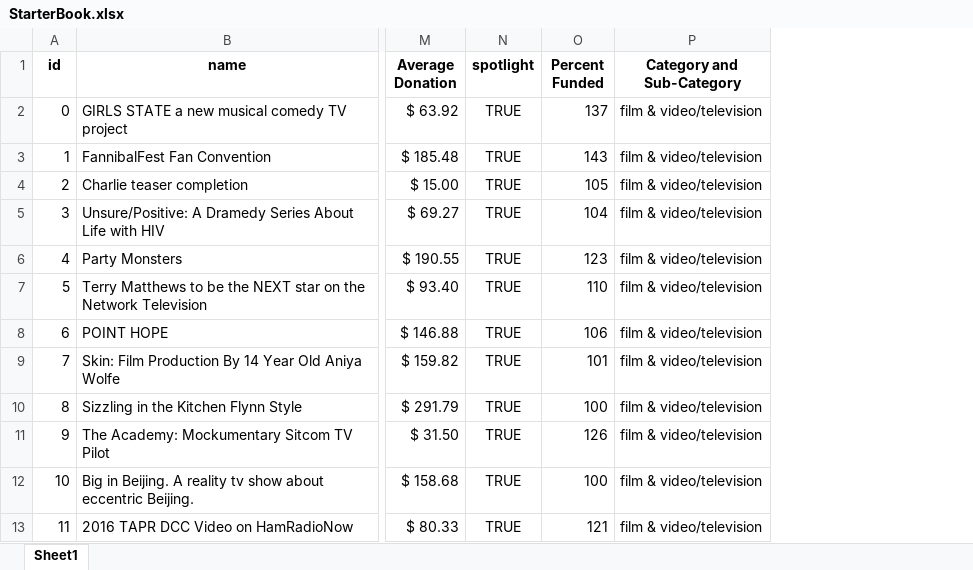
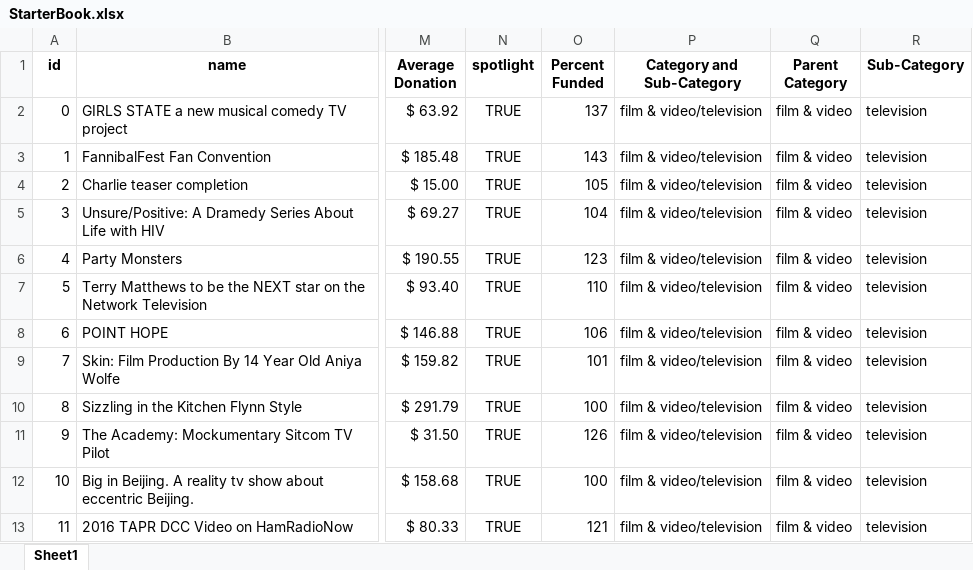
Before and after one commit to MuratCKoc/01-ExcelVBA, an Excel workbook: excel-challange/Instructions/StarterBook.xlsx, sheet Sheet1, drawn as a sheet; only a part is shown, gaps mark what is left out; values as stored, in another font and other column widths than the file's, no borders; conditional formats not drawn; the diff names each change by its address in the sheet, - before the commit and + after, or states it on an @@ line.

Commit message:
Parent and Subcategory added substrings

```diff
--- a/excel-challange/Instructions/StarterBook.xlsx (sheet Sheet1)
+++ b/excel-challange/Instructions/StarterBook.xlsx (sheet Sheet1)
+column Q (Parent Category), rows 2-13: all film & video
+column R (Sub-Category), rows 2-13: all television
```
